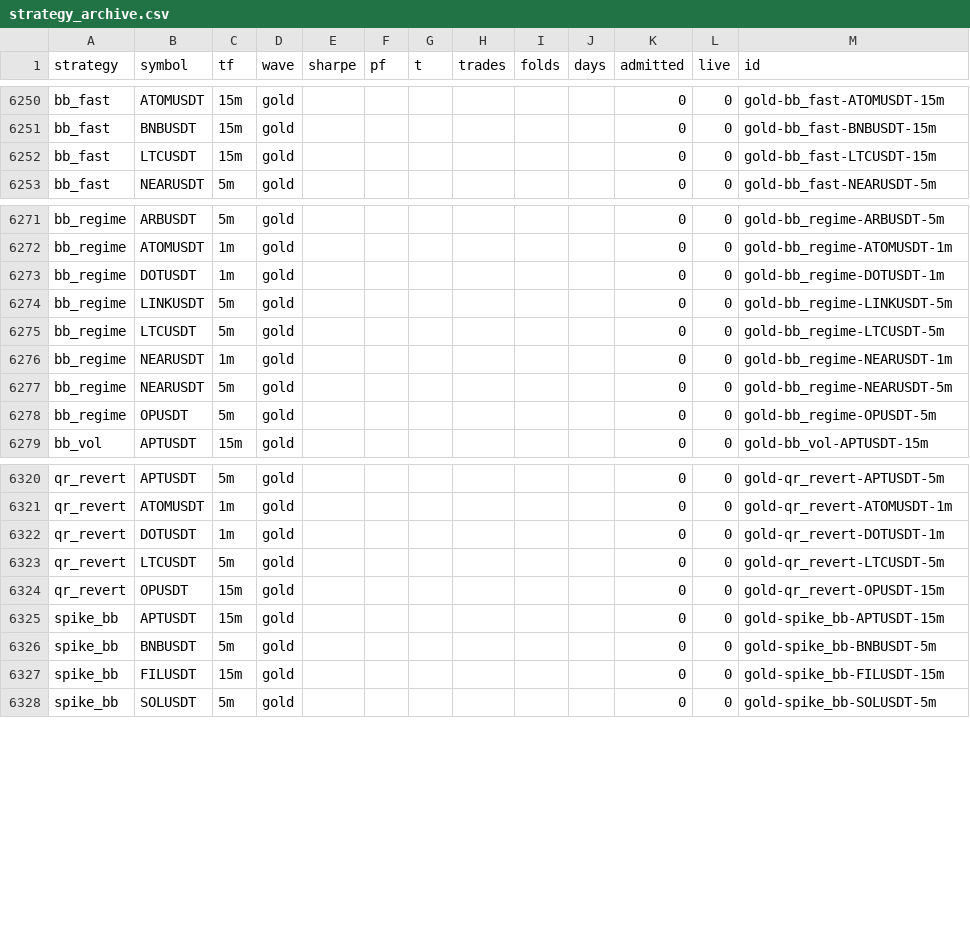
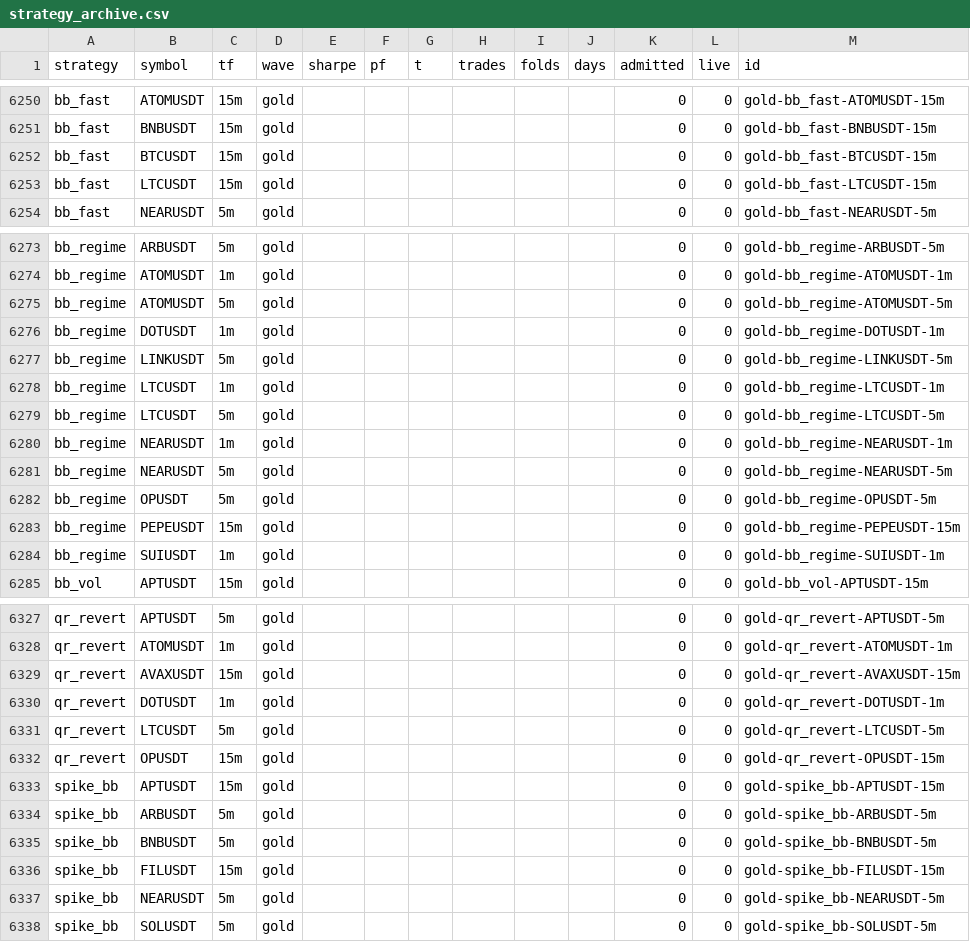
Before and after one commit to palcikia-crypto/scalp-lab-adaptive, a CSV file: scalp-lab/reports/strategy_archive.csv, drawn as a sheet; only a part is shown, gaps mark what is left out; the diff covers the shown part only.

```diff
--- a/scalp-lab/reports/strategy_archive.csv
+++ b/scalp-lab/reports/strategy_archive.csv
@@ -6251,2 +6251,3 @@ bb_fast,ATOMUSDT,15m,gold,,,,,,,0,0,gold-bb_fast-ATOMUSDT-15m
 bb_fast,BNBUSDT,15m,gold,,,,,,,0,0,gold-bb_fast-BNBUSDT-15m
+bb_fast,BTCUSDT,15m,gold,,,,,,,0,0,gold-bb_fast-BTCUSDT-15m
 bb_fast,LTCUSDT,15m,gold,,,,,,,0,0,gold-bb_fast-LTCUSDT-15m
@@ -6272,4 +6274,6 @@ bb_regime,ARBUSDT,5m,gold,,,,,,,0,0,gold-bb_regime-ARBUSDT-5m
 bb_regime,ATOMUSDT,1m,gold,,,,,,,0,0,gold-bb_regime-ATOMUSDT-1m
+bb_regime,ATOMUSDT,5m,gold,,,,,,,0,0,gold-bb_regime-ATOMUSDT-5m
 bb_regime,DOTUSDT,1m,gold,,,,,,,0,0,gold-bb_regime-DOTUSDT-1m
 bb_regime,LINKUSDT,5m,gold,,,,,,,0,0,gold-bb_regime-LINKUSDT-5m
+bb_regime,LTCUSDT,1m,gold,,,,,,,0,0,gold-bb_regime-LTCUSDT-1m
 bb_regime,LTCUSDT,5m,gold,,,,,,,0,0,gold-bb_regime-LTCUSDT-5m
@@ -6278,2 +6282,4 @@ bb_regime,NEARUSDT,5m,gold,,,,,,,0,0,gold-bb_regime-NEARUSDT-5m
 bb_regime,OPUSDT,5m,gold,,,,,,,0,0,gold-bb_regime-OPUSDT-5m
+bb_regime,PEPEUSDT,15m,gold,,,,,,,0,0,gold-bb_regime-PEPEUSDT-15m
+bb_regime,SUIUSDT,1m,gold,,,,,,,0,0,gold-bb_regime-SUIUSDT-1m
 bb_vol,APTUSDT,15m,gold,,,,,,,0,0,gold-bb_vol-APTUSDT-15m
@@ -6321,2 +6328,3 @@ qr_revert,APTUSDT,5m,gold,,,,,,,0,0,gold-qr_revert-APTUSDT-5m
 qr_revert,ATOMUSDT,1m,gold,,,,,,,0,0,gold-qr_revert-ATOMUSDT-1m
+qr_revert,AVAXUSDT,15m,gold,,,,,,,0,0,gold-qr_revert-AVAXUSDT-15m
 qr_revert,DOTUSDT,1m,gold,,,,,,,0,0,gold-qr_revert-DOTUSDT-1m
@@ -6325,4 +6333,6 @@ qr_revert,OPUSDT,15m,gold,,,,,,,0,0,gold-qr_revert-OPUSDT-15m
 spike_bb,APTUSDT,15m,gold,,,,,,,0,0,gold-spike_bb-APTUSDT-15m
+spike_bb,ARBUSDT,5m,gold,,,,,,,0,0,gold-spike_bb-ARBUSDT-5m
 spike_bb,BNBUSDT,5m,gold,,,,,,,0,0,gold-spike_bb-BNBUSDT-5m
 spike_bb,FILUSDT,15m,gold,,,,,,,0,0,gold-spike_bb-FILUSDT-15m
+spike_bb,NEARUSDT,5m,gold,,,,,,,0,0,gold-spike_bb-NEARUSDT-5m
 spike_bb,SOLUSDT,5m,gold,,,,,,,0,0,gold-spike_bb-SOLUSDT-5m
```
Also changed, not shown: 10 added rows elsewhere in this file, scalp-lab/reports/archive.csv, scalp-lab/reports/leaderboard.csv, 43 other files.
